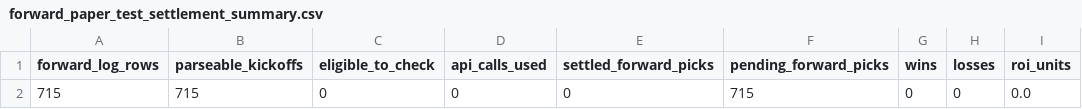
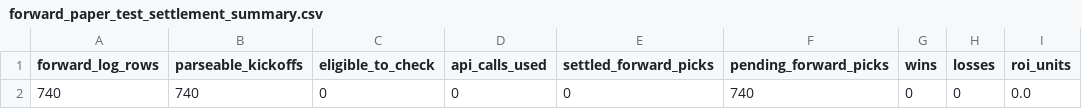
Before and after one commit to Bendecks/Odds-2, a CSV file: output/latest/forward_paper_test_settlement_summary.csv, drawn as a sheet; only a part is shown; the diff names each change by its address in the sheet, - before the commit and + after, or states it on an @@ line.

```diff
--- a/output/latest/forward_paper_test_settlement_summary.csv
+++ b/output/latest/forward_paper_test_settlement_summary.csv
-A2 (forward_log_rows): 715
+A2 (forward_log_rows): 740
-B2 (parseable_kickoffs): 715
+B2 (parseable_kickoffs): 740
-F2 (pending_forward_picks): 715
+F2 (pending_forward_picks): 740
```
Also changed, not shown: 4 other files.
